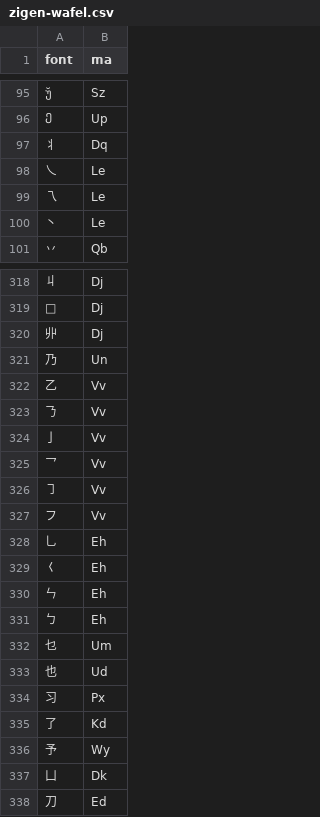
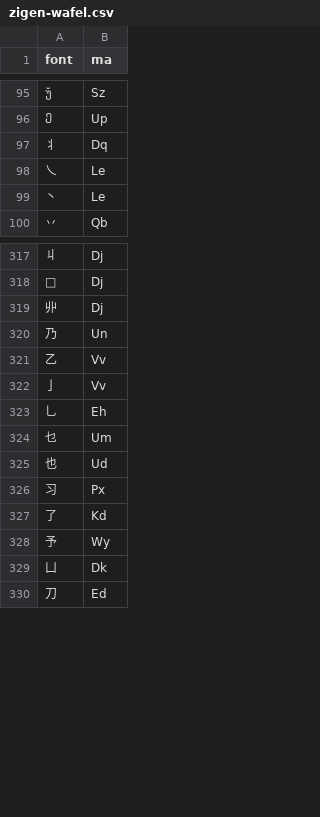
Before and after one commit to forFudan/yu, a CSV file: src/public/zigen-wafel.csv, drawn as a sheet; only a part is shown, gaps mark what is left out; the diff names each change by its address in the sheet, - before the commit and + after, or states it on an @@ line.

```diff
--- a/src/public/zigen-wafel.csv
+++ b/src/public/zigen-wafel.csv
-row 99: 乁 | Le
-row 323: 𠄎 | Vv
-row 325: 乛 | Vv
-row 326: ㇆ | Vv
-row 327: フ | Vv
-row 329: 𡿨 | Eh
-row 330: ㄣ | Eh
-row 331: ㄅ | Eh
```
Also changed, not shown: src/public/zigen-joy.csv, src/public/zigen-light.csv, 4 other files.
